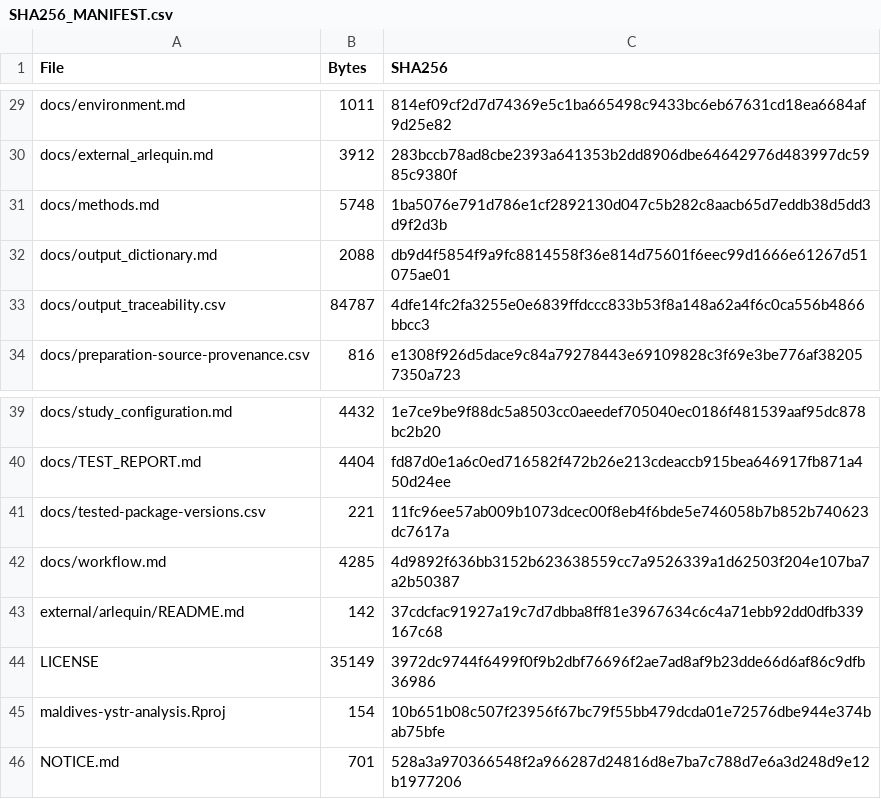
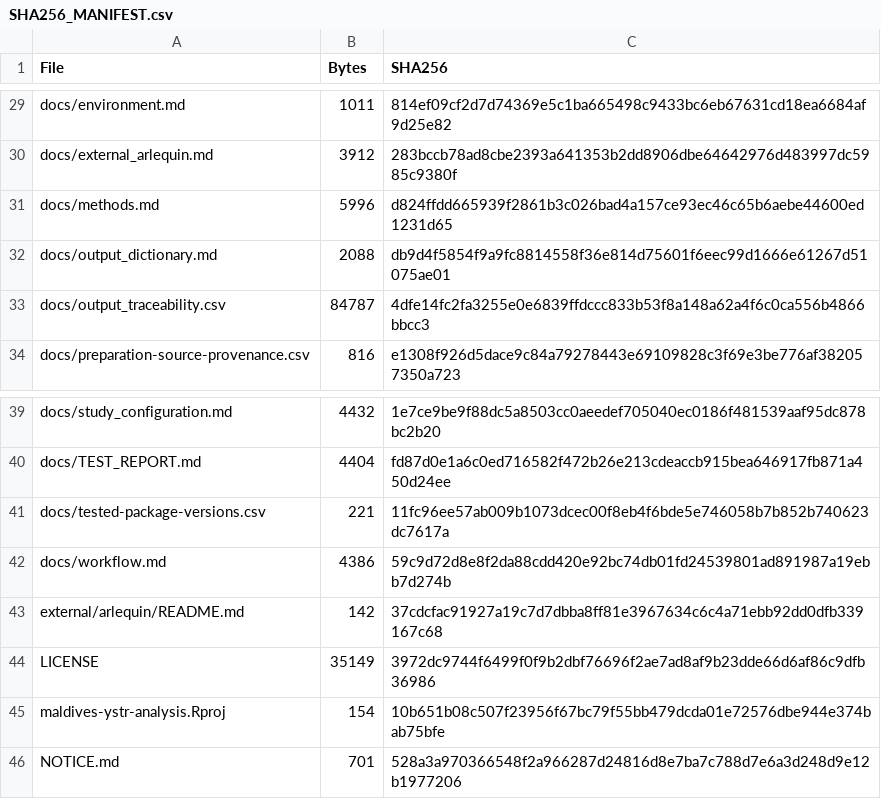
Before and after one commit to yamyyn/maldives-ystr-analysis, a CSV file: SHA256_MANIFEST.csv, drawn as a sheet; only a part is shown, gaps mark what is left out.

```diff
--- a/SHA256_MANIFEST.csv
+++ b/SHA256_MANIFEST.csv
@@ -30,3 +30,3 @@ docs/environment.md,1011,814ef09cf2d7d74369e5c1ba665498c9433bc6eb67631cd18ea6684
 docs/external_arlequin.md,3912,283bccb78ad8cbe2393a641353b2dd8906dbe64642976d483997dc5985c9380f
-docs/methods.md,5748,1ba5076e791d786e1cf2892130d047c5b282c8aacb65d7eddb38d5dd3d9f2d3b
+docs/methods.md,5996,d824ffdd665939f2861b3c026bad4a157ce93ec46c65b6aebe44600ed1231d65
 docs/output_dictionary.md,2088,db9d4f5854f9a9fc8814558f36e814d75601f6eec99d1666e61267d51075ae01
@@ -41,3 +41,3 @@ docs/TEST_REPORT.md,4404,fd87d0e1a6c0ed716582f472b26e213cdeaccb915bea646917fb871
 docs/tested-package-versions.csv,221,11fc96ee57ab009b1073dcec00f8eb4f6bde5e746058b7b852b740623dc7617a
-docs/workflow.md,4285,4d9892f636bb3152b623638559cc7a9526339a1d62503f204e107ba7a2b50387
+docs/workflow.md,4386,59c9d72d8e8f2da88cdd420e92bc74db01fd24539801ad891987a19ebb7d274b
 external/arlequin/README.md,142,37cdcfac91927a19c7d7dbba8ff81e3967634c6c4a71ebb92dd0dfb339167c68
```
Also changed, not shown: 2 other files.
